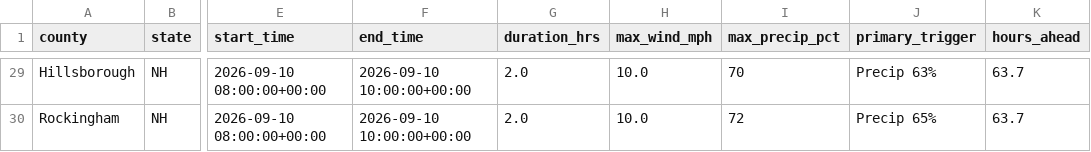
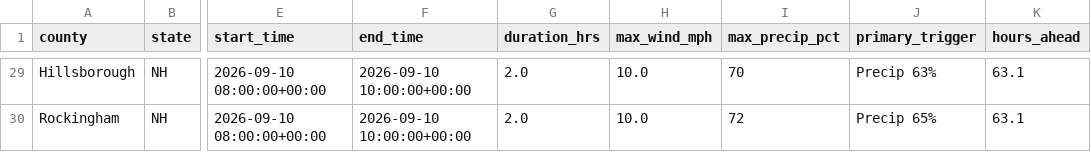
Before and after one commit to Jay9074/gridwatch, a CSV file: data/stormwatch/storms/active_storms.csv, drawn as a sheet; only a part is shown, gaps mark what is left out; the diff covers the shown part only; the diff names each change by its address in the sheet, - before the commit and + after, or states it on an @@ line.

```diff
--- a/data/stormwatch/storms/active_storms.csv
+++ b/data/stormwatch/storms/active_storms.csv
-K29:K30 (hours_ahead): 63.7
+K29:K30 (hours_ahead): 63.1
```
Also changed, not shown: 27 edited cells elsewhere in this file, data/stormwatch/predictions/active_predictions.csv, data/stormwatch/predictions/prediction_log.csv, 2 other files.
